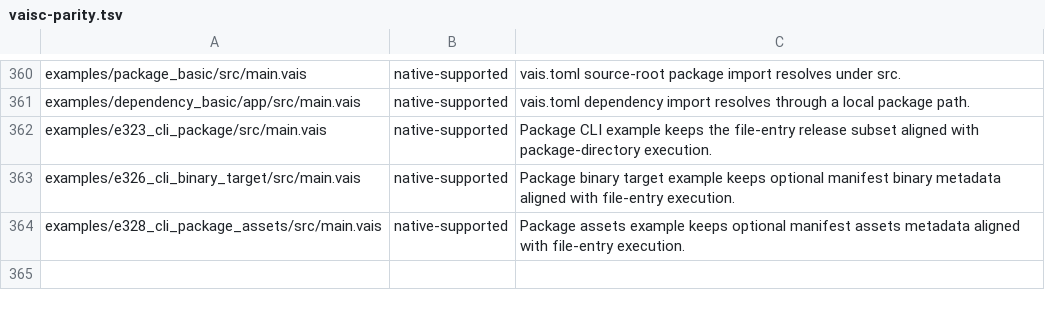
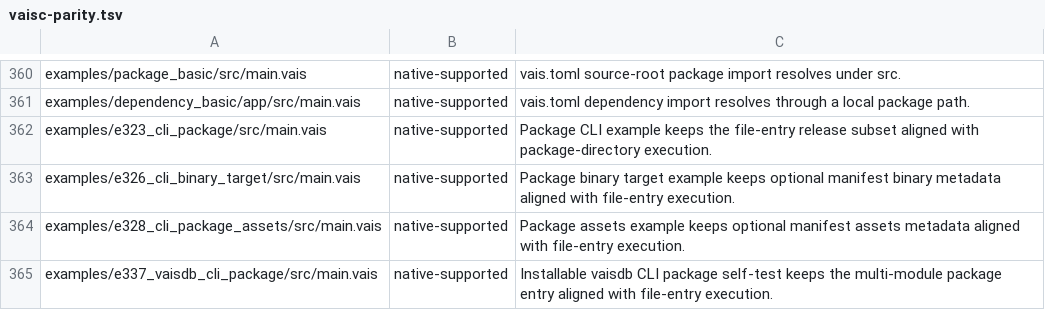
Before and after one commit to vaislang/vais, a TSV file: tools/vaisc-parity.tsv, drawn as a sheet; only a part is shown, gaps mark what is left out.

```diff
--- a/tools/vaisc-parity.tsv
+++ b/tools/vaisc-parity.tsv
@@ -364 +364,2 @@ examples/e326_cli_binary_target/src/main.vais	native-supported	Package binary ta
 examples/e328_cli_package_assets/src/main.vais	native-supported	Package assets example keeps optional manifest assets metadata aligned with file-entry execution.
+examples/e337_vaisdb_cli_package/src/main.vais	native-supported	Installable vaisdb CLI package self-test keeps the multi-module package entry aligned with file-entry execution.
```
Also changed, not shown: 10 other files.
